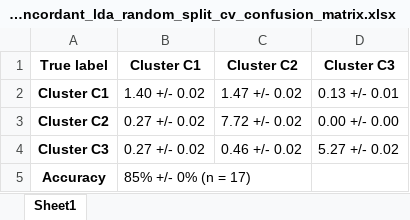
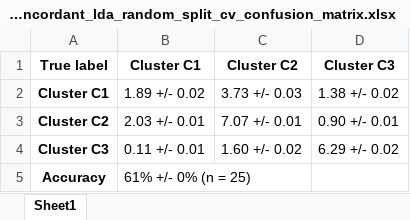
Before and after one commit to Gufeng-2002/thesisproject-codebase, an Excel workbook: codespace/DetroitRiverCase/results/ch3_fw3_concordant_lda_random_split_cv_confusion_matrix.xlsx, sheet Sheet1, drawn as a sheet; values as stored, in another font and other column widths than the file's, no borders; the diff names each change by its address in the sheet, - before the commit and + after, or states it on an @@ line.

```diff
--- a/codespace/DetroitRiverCase/results/ch3_fw3_concordant_lda_random_split_cv_confusion_matrix.xlsx (sheet Sheet1)
+++ b/codespace/DetroitRiverCase/results/ch3_fw3_concordant_lda_random_split_cv_confusion_matrix.xlsx (sheet Sheet1)
-B2 (Cluster C1): 1.40 +/- 0.02
+B2 (Cluster C1): 1.89 +/- 0.02
-C2 (Cluster C2): 1.47 +/- 0.02
+C2 (Cluster C2): 3.73 +/- 0.03
-D2 (Cluster C3): 0.13 +/- 0.01
+D2 (Cluster C3): 1.38 +/- 0.02
-B3 (Cluster C1): 0.27 +/- 0.02
+B3 (Cluster C1): 2.03 +/- 0.01
-C3 (Cluster C2): 7.72 +/- 0.02
+C3 (Cluster C2): 7.07 +/- 0.01
-D3 (Cluster C3): 0.00 +/- 0.00
+D3 (Cluster C3): 0.90 +/- 0.01
-B4 (Cluster C1): 0.27 +/- 0.02
+B4 (Cluster C1): 0.11 +/- 0.01
-C4 (Cluster C2): 0.46 +/- 0.02
+C4 (Cluster C2): 1.60 +/- 0.02
-D4 (Cluster C3): 5.27 +/- 0.02
+D4 (Cluster C3): 6.29 +/- 0.02
-B5 (Cluster C1): 85% +/- 0% (n = 17)
+B5 (Cluster C1): 61% +/- 0% (n = 25)
```
Also changed, not shown: codespace/DetroitRiverCase/results/ch3_fw3_concordant_lda_stratified_confusion_matrix.xlsx, codespace/DetroitRiverCase/results/ch4_fw2_c2_bray_curtis_dissimilarity_matrix.xlsx, 57 other files.
